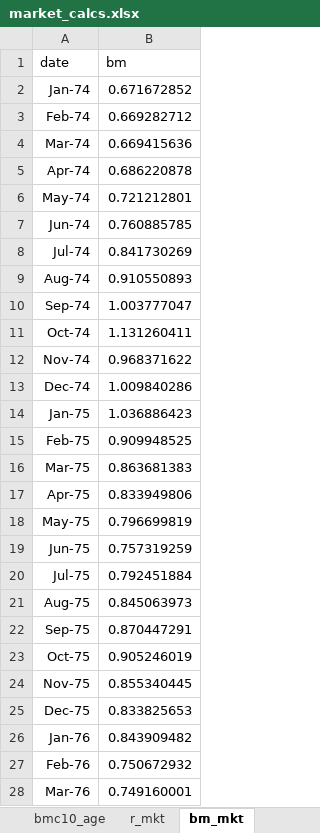
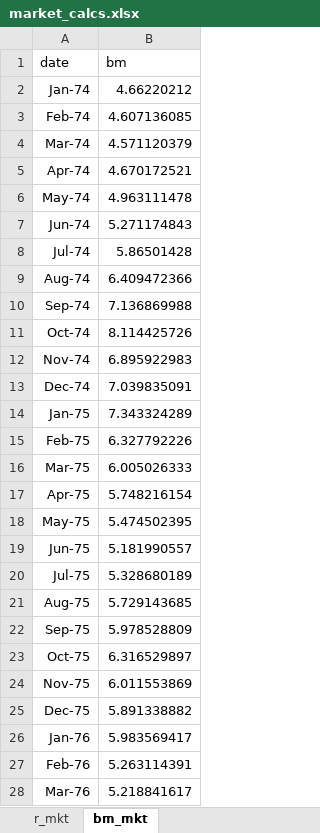
Before and after one commit to luclet/QAM-Factor-Timing, an Excel workbook: Data/market_calcs.xlsx, sheet bm_mkt, drawn as a sheet; only a part is shown; values as stored, in another font and other column widths than the file's, no borders; the diff covers the shown part only; the diff names each change by its address in the sheet, - before the commit and + after, or states it on an @@ line.

```diff
--- a/Data/market_calcs.xlsx (sheet bm_mkt)
+++ b/Data/market_calcs.xlsx (sheet bm_mkt)
-B2 (bm): 0.671672852
+B2 (bm): 4.66220212
-B3 (bm): 0.669282712
+B3 (bm): 4.607136085
-B4 (bm): 0.669415636
+B4 (bm): 4.571120379
-B5 (bm): 0.686220878
+B5 (bm): 4.670172521
-B6 (bm): 0.721212801
+B6 (bm): 4.963111478
-B7 (bm): 0.760885785
+B7 (bm): 5.271174843
-B8 (bm): 0.841730269
+B8 (bm): 5.86501428
-B9 (bm): 0.910550893
+B9 (bm): 6.409472366
-B10 (bm): 1.003777047
+B10 (bm): 7.136869988
-B11 (bm): 1.131260411
+B11 (bm): 8.114425726
-B12 (bm): 0.968371622
+B12 (bm): 6.895922983
-B13 (bm): 1.009840286
+B13 (bm): 7.039835091
-B14 (bm): 1.036886423
+B14 (bm): 7.343324289
-B15 (bm): 0.909948525
+B15 (bm): 6.327792226
-B16 (bm): 0.863681383
+B16 (bm): 6.005026333
-B17 (bm): 0.833949806
+B17 (bm): 5.748216154
-B18 (bm): 0.796699819
+B18 (bm): 5.474502395
-B19 (bm): 0.757319259
+B19 (bm): 5.181990557
-B20 (bm): 0.792451884
+B20 (bm): 5.328680189
-B21 (bm): 0.845063973
+B21 (bm): 5.729143685
-B22 (bm): 0.870447291
+B22 (bm): 5.978528809
-B23 (bm): 0.905246019
+B23 (bm): 6.316529897
-B24 (bm): 0.855340445
+B24 (bm): 6.011553869
-B25 (bm): 0.833825653
+B25 (bm): 5.891338882
-B26 (bm): 0.843909482
+B26 (bm): 5.983569417
-B27 (bm): 0.750672932
+B27 (bm): 5.263114391
-B28 (bm): 0.749160001
+B28 (bm): 5.218841617
```
Also changed, not shown: 525 edited cells elsewhere in this sheet, sheet bmc10_age, other sheet tabs, 4 other files.
